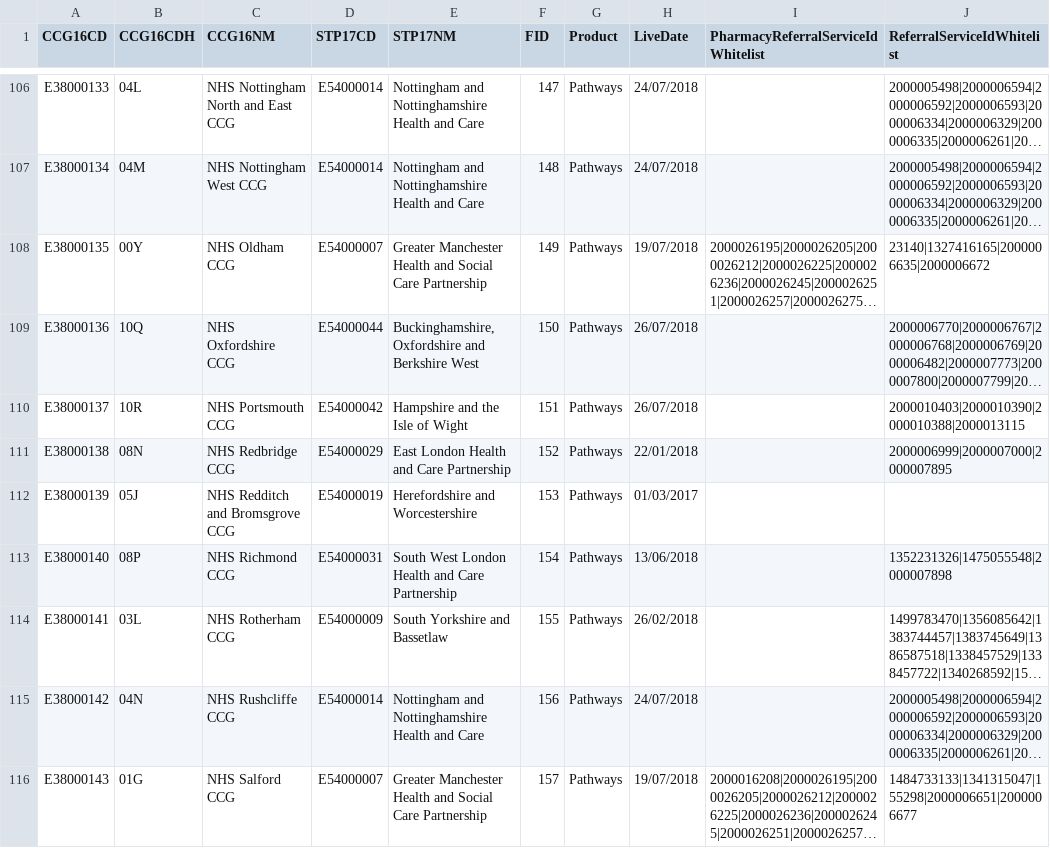
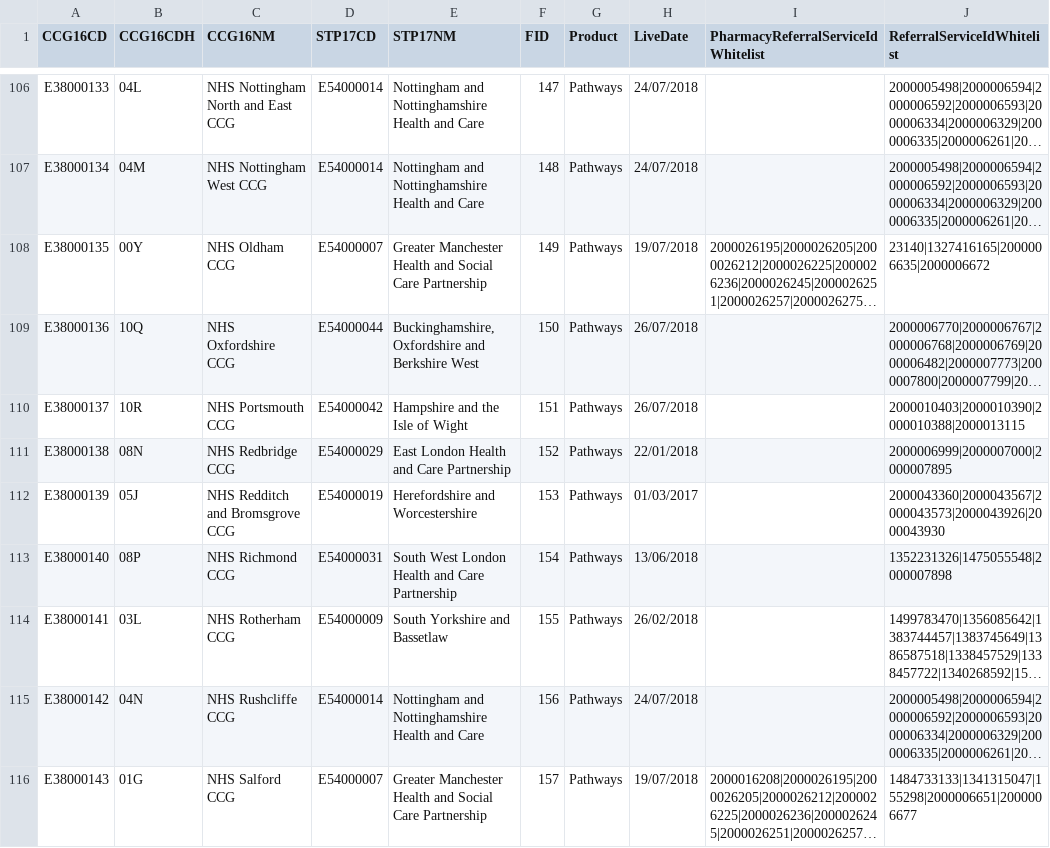
Before and after one commit to 111Online/nhs111-ccg-service, a CSV file: NHS111.DataImport.CCG/CCGData-Staging.csv, drawn as a sheet; only a part is shown, gaps mark what is left out; long unchanged cells end in …; the diff covers the shown part only.

Commit message:
Added new IDs on for West Midlands - staging and Integration NHS Coventry and Rugby CCG	2000043362|2000043369|2000043497|2000043498|2000043501|2000043502|2000043620|2000043625|2000043721|2000043725 NHS Dudley CCG	2000042669|2000043461|2000043468|2000043768|2000043771 NHS Herefordshire CCG	2000043363|2000043534|2000043542|2000043879|2000043885 NHS Bromsgrove and Redditch CCG	2000043360|2000043567|2000043573|2000043926|2000043930 NHS Sandwell and West Birmingham 	2000042673|2000043495|2000043496|2000043947|2000043494 NHS Shropshire CCG	2000043367|2000043371|2000043556|2000043561|2000043592|2000043597|2000043891|2000043895|2000043914|2000043919 NHS South Warwickshire CCG	2000043365|2000043366|2000043370|2000043373|2000043375|2000043503|2000043504|2000043505|2000043506|2000043507|2000043509|2000043510|2000043511|2000043512|2000043514|2000043730|2000043734 NHS South Worcestershire CCG	2000043376|2000043547|2000043550|2000043741|2000043750 NHS Telford and Wrekin CCG	2000043374|2000043525|2000043528|2000043900|2000043908 NHS Walsall CCG	2000042661|2000043452|2000043456|2000043772|2000043778 NHS Warwickshire North CCG	2000043368|2000043499|2000043500|2000043633|2000043644 NHS Wolverhampton CCG	2000042644|2000043438|2000043446|2000043755|2000043761 NHS Wyre Forrest CCG	2000043364|2000043579|2000043586|2000043936|2000043941 NHS Birmingham and Solihull CCG	2000042879|2000043372|2000043516|2000043518|2000043520|2000043523|2000043784|2000043788|2000043795|2000043800

```diff
--- a/NHS111.DataImport.CCG/CCGData-Staging.csv
+++ b/NHS111.DataImport.CCG/CCGData-Staging.csv
@@ -111,3 +111,3 @@ E38000137,10R,NHS Portsmouth CCG,E54000042,Hampshire and the Isle of Wight,151,P
 E38000138,08N,NHS Redbridge CCG,E54000029,East London Health and Care Partnership,152,Pathways,22/01/2018,,2000006999|2000007000|2000007895
-E38000139,05J,NHS Redditch and Bromsgrove CCG,E54000019,Herefordshire and Worcestershire,153,Pathways,01/03/2017,,
+E38000139,05J,NHS Redditch and Bromsgrove CCG,E54000019,Herefordshire and Worcestershire,153,Pathways,01/03/2017,,2000043360|2000043567|2000043573|2000043926|2000043930
 E38000140,08P,NHS Richmond CCG,E54000031,South West London Health and Care Partnership,154,Pathways,13/06/2018,,1352231326|1475055548|2000007898
```
Also changed, not shown: 13 edited cells elsewhere in this file, NHS111.DataImport.CCG/CCGData-integration.csv.
